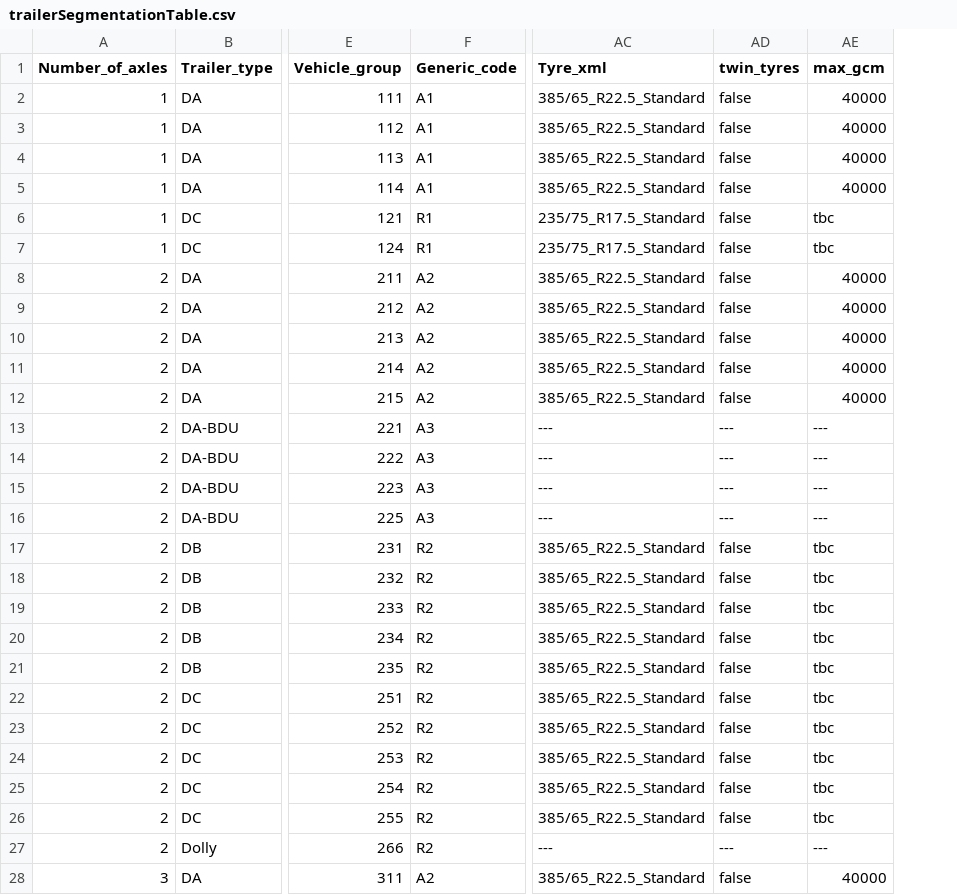
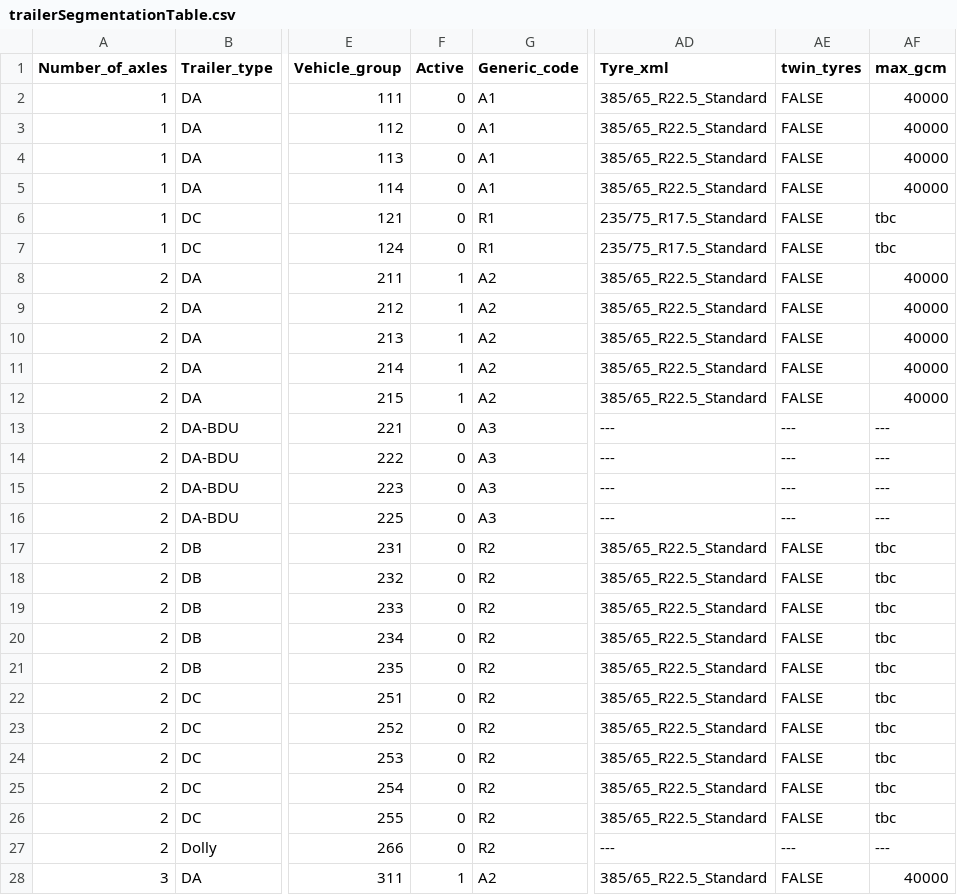
Before and after one commit to mohgsaad-art/VECTO, a CSV file: VectoCore/VectoCore/Resources/Declaration/trailerSegmentationTable.csv, drawn as a sheet; only a part is shown, gaps mark what is left out; addresses are those after the commit; the diff covers the shown part only; the diff names each change by its address in the sheet, - before the commit and + after, or states it on an @@ line.

Commit message:
Add generic vehicles, Debug Axle read issues (more work to do), 1/3 simulation calculations

```diff
--- a/VectoCore/VectoCore/Resources/Declaration/trailerSegmentationTable.csv
+++ b/VectoCore/VectoCore/Resources/Declaration/trailerSegmentationTable.csv
+column F (Active), rows 2-28: 0 | 0 | 0 | 0 | 0 | 0 | 1 | 1 | 1 | 1 | 1 | 0 | 0 | 0 | 0 | 0 | 0 | 0 | 0 | 0 | 0 | 0 | 0 | 0 | 0 | 0 | 1
-AE2:AE12 (twin_tyres): false
+AE2:AE12 (twin_tyres): FALSE
-AE17:AE26 (twin_tyres): false
+AE17:AE26 (twin_tyres): FALSE
-AE28 (twin_tyres): false
+AE28 (twin_tyres): FALSE
```
Also changed, not shown: 14 edited cells elsewhere in this file, 31 other files.
